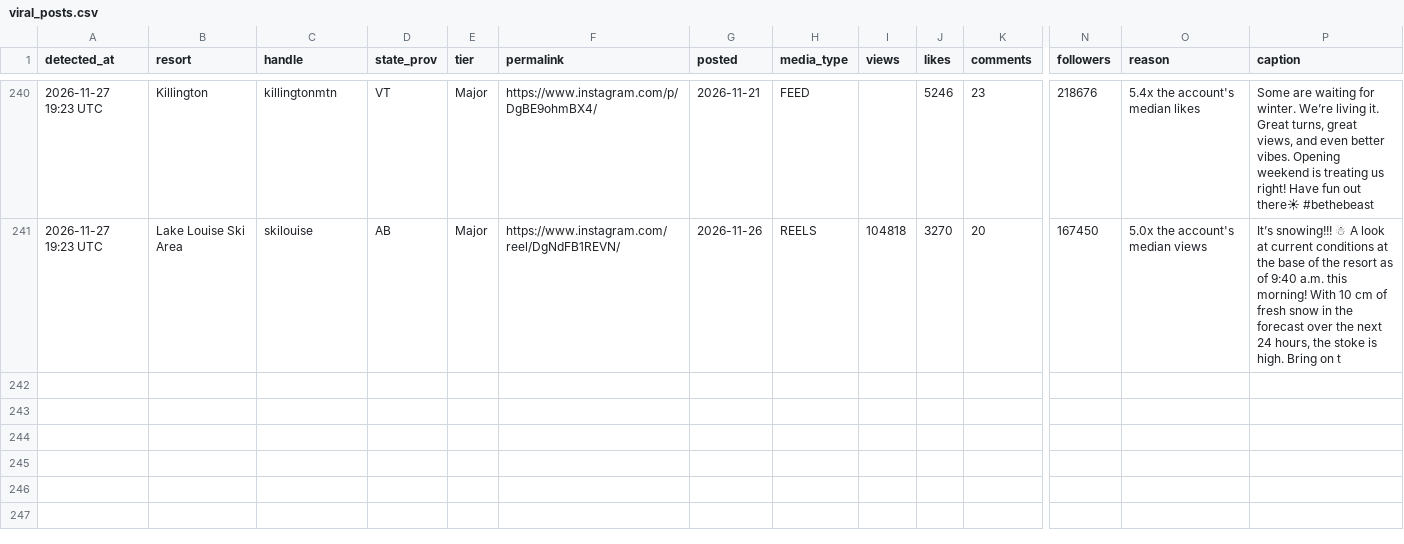
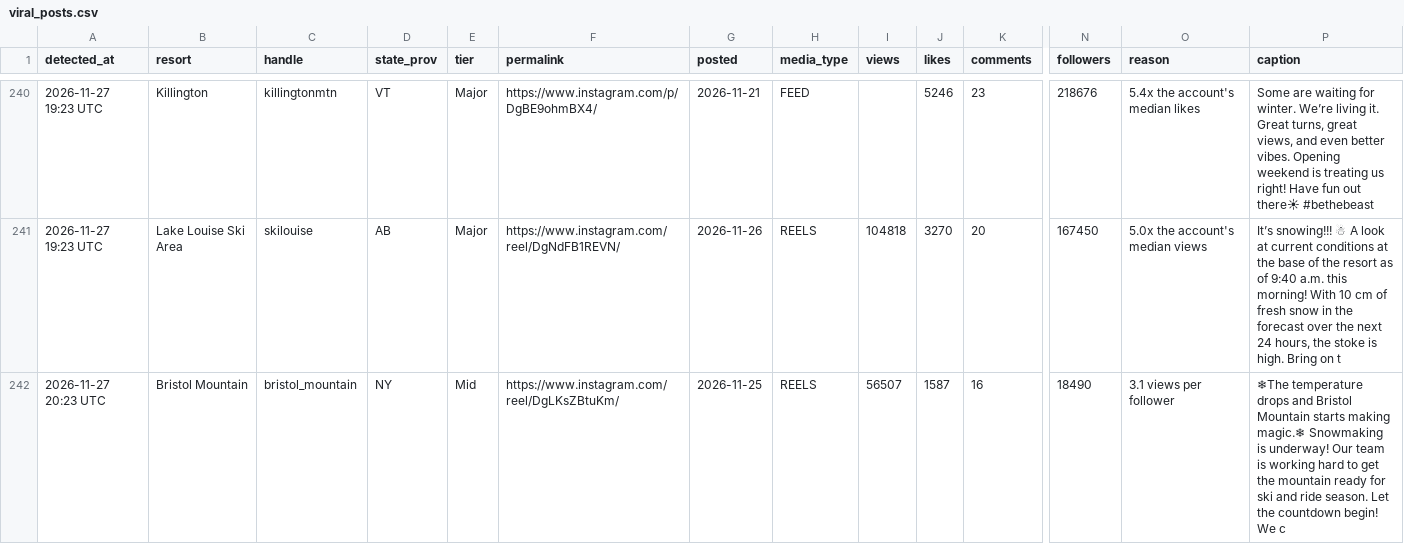
Before and after one commit to deanisaac06/Resort-Account-Tracking, a CSV file: data/viral_posts.csv, drawn as a sheet; only a part is shown, gaps mark what is left out; rows hold the shown columns only; the diff names each change by its address in the sheet, - before the commit and + after, or states it on an @@ line.

```diff
--- a/data/viral_posts.csv
+++ b/data/viral_posts.csv
+row 242: 2026-11-27 20:23 UTC | Bristol Mountain | bristol_mountain | NY | Mid | https://www.instagram.com/reel/DgLKsZBtuKm/ | 2026-11-25 | REELS | 56507 | 1587 | 16 | 18490 | 3.1 views per follower | ❄The temperature drops and Bristol Mountain starts making magic.❄ Snowmaking is underway! Our team is working hard to get the mountain ready for ski and ride season. Let the countdown begin! We c
```
Also changed, not shown: data/accounts.csv, 1 other file.
